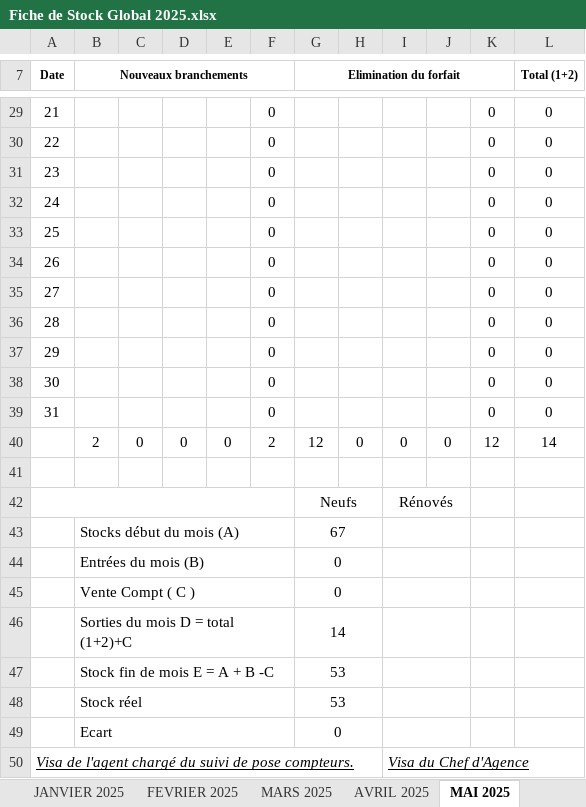
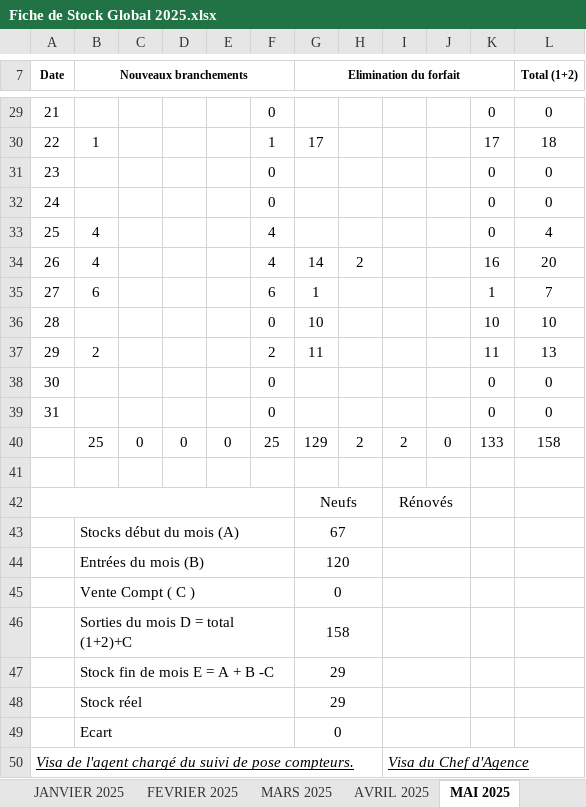
Before and after one commit to Lounnaci-gi/pose_compteur, an Excel workbook: Gestion Stock 2025/BRH 2025/Fiche de Stock Global 2025.xlsx, sheet MAI 2025, drawn as a sheet; only a part is shown, gaps mark what is left out; values as stored, in another font and other column widths than the file's, no borders; charts and pictures not drawn; removed rows and columns are numbered as before the commit, all else as after; the diff covers the shown part only; the diff names each change by its address in the sheet, - before the commit and + after, or states it on an @@ line.

```diff
--- a/Gestion Stock 2025/BRH 2025/Fiche de Stock Global 2025.xlsx (sheet MAI 2025)
+++ b/Gestion Stock 2025/BRH 2025/Fiche de Stock Global 2025.xlsx (sheet MAI 2025)
-B30 (Nouveaux branchements): (empty)
+B30 (Nouveaux branchements): 1
-F30: 0
+F30: 1
-G30 (Elimination du forfait): (empty)
+G30 (Elimination du forfait): 17
-K30: 0
+K30: 17
-L30 (Total (1+2)): 0
+L30 (Total (1+2)): 18
-B33:B34 (Nouveaux branchements): (empty)
+B33:B34 (Nouveaux branchements): 4
-F33:F34: 0
+F33:F34: 4
-L33 (Total (1+2)): 0
+L33 (Total (1+2)): 4
-G34 (Elimination du forfait): (empty)
+G34 (Elimination du forfait): 14
-H34: (empty)
+H34: 2
-K34: 0
+K34: 16
-L34 (Total (1+2)): 0
+L34 (Total (1+2)): 20
-B35 (Nouveaux branchements): (empty)
+B35 (Nouveaux branchements): 6
-F35: 0
+F35: 6
-G35 (Elimination du forfait): (empty)
+G35 (Elimination du forfait): 1
-K35: 0
+K35: 1
-L35 (Total (1+2)): 0
+L35 (Total (1+2)): 7
-G36 (Elimination du forfait): (empty)
+G36 (Elimination du forfait): 10
-K36: 0
+K36: 10
-L36 (Total (1+2)): 0
+L36 (Total (1+2)): 10
-B37 (Nouveaux branchements): (empty)
+B37 (Nouveaux branchements): 2
-F37: 0
+F37: 2
-G37 (Elimination du forfait): (empty)
+G37 (Elimination du forfait): 11
-K37: 0
+K37: 11
-L37 (Total (1+2)): 0
+L37 (Total (1+2)): 13
-row 40:  | 2 | 0 | 0 | 0 | 2 | 12 | 0 | 0 | 0 | 12 | 14
+row 40:  | 25 | 0 | 0 | 0 | 25 | 129 | 2 | 2 | 0 | 133 | 158
-G44 (Elimination du forfait): 0
+G44 (Elimination du forfait): 120
-G46 (Elimination du forfait): 14
+G46 (Elimination du forfait): 158
-G47:G48 (Elimination du forfait): 53
+G47:G48 (Elimination du forfait): 29
```
Also changed, not shown: 34 edited cells elsewhere in this sheet, other sheet tabs, charts or pictures, Gestion Stock 2025/Gestion de Stock Berrouaghia/Fiche de Stock 2025.xlsx, Gestion Stock 2025/Gestion de Stock Berrouaghia/Suivie pose Compteur 2025.xlsx, 20 other files.
